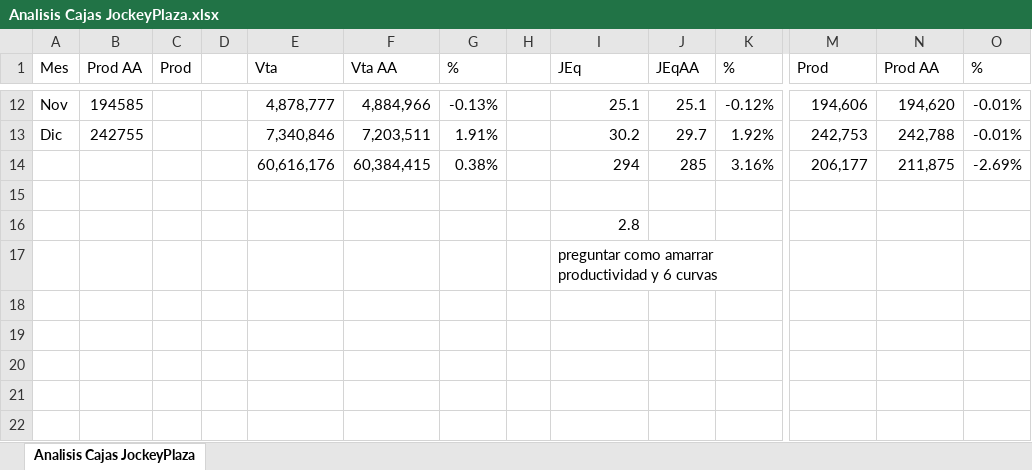
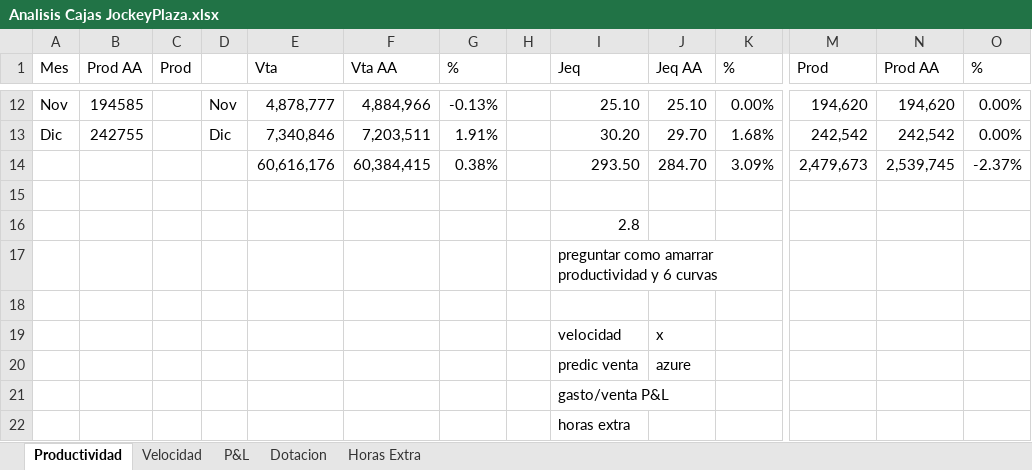
Before and after one commit to Narut05/00_Analisis, an Excel workbook: Analisis Cajas JockeyPlaza.xlsx, sheet Productividad, drawn as a sheet; only a part is shown, gaps mark what is left out; values as stored, in another font and other column widths than the file's, no cell formats; removed rows and columns are numbered as before the commit, all else as after; rows hold the shown columns only; the diff covers the shown part only; the diff names each change by its address in the sheet, - before the commit and + after, or states it on an @@ line.

```diff
--- a/Analisis Cajas JockeyPlaza.xlsx (sheet Productividad)
+++ b/Analisis Cajas JockeyPlaza.xlsx (sheet Productividad)
-sheet tab: Analisis Cajas JockeyPlaza
+sheet tab: Productividad
+sheet tab: Velocidad
+sheet tab: P&L
+sheet tab: Dotacion
+sheet tab: Horas Extra
-I1: JEq
+I1: Jeq
-J1: JEqAA
+J1: Jeq AA
-D12: (empty)
+D12: Nov
-I12 (Jeq): 25.1
+I12 (Jeq): 25.10
-J12 (Jeq AA): 25.1
+J12 (Jeq AA): 25.10
-K12 (%): -0.12%
+K12 (%): 0.00%
-M12 (Prod): 194,606
+M12 (Prod): 194,620
-O12:O13 (%): -0.01%
+O12:O13 (%): 0.00%
-D13: (empty)
+D13: Dic
-I13 (Jeq): 30.2
+I13 (Jeq): 30.20
-J13 (Jeq AA): 29.7
+J13 (Jeq AA): 29.70
-K13 (%): 1.92%
+K13 (%): 1.68%
-M13 (Prod): 242,753
+M13 (Prod): 242,542
-N13 (Prod AA): 242,788
+N13 (Prod AA): 242,542
-row 14:  |  |  |  | 60,616,176 | 60,384,415 | 0.38% |  | 294 | 285 | 3.16% | 206,177 | 211,875 | -2.69%
+row 14:  |  |  |  | 60,616,176 | 60,384,415 | 0.38% |  | 293.50 | 284.70 | 3.09% | 2,479,673 | 2,539,745 | -2.37%
+row 18: (empty)
+row 19:  |  |  |  |  |  |  |  | velocidad | x
+row 20:  |  |  |  |  |  |  |  | predic venta | azure
+row 21:  |  |  |  |  |  |  |  | gasto/venta P&L
+row 22:  |  |  |  |  |  |  |  | horas extra
```
Also changed, not shown: 62 edited cells elsewhere in this sheet, cell formats, formulas that keep their value, charts or pictures, 4 other files.
